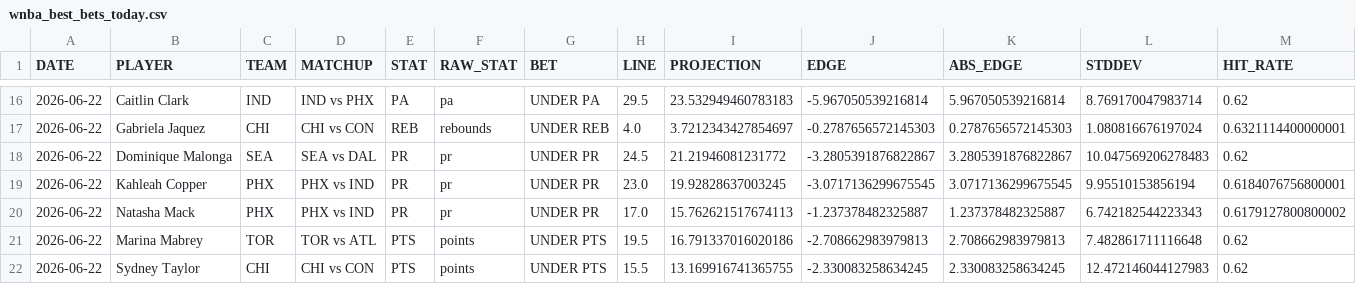
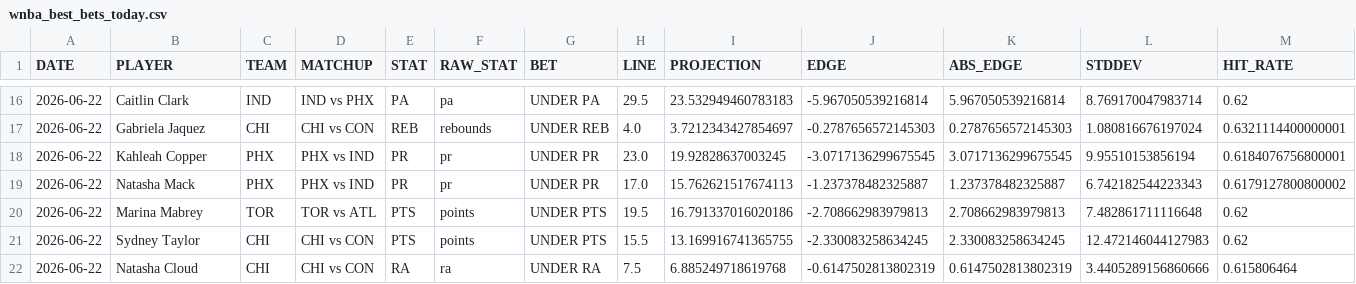
Before and after one commit to syocum9422-blip/edgeranked-site, a CSV file: wnba/Best_Bets/wnba_best_bets_today.csv, drawn as a sheet; only a part is shown, gaps mark what is left out; the shorter side is filled out with more unchanged rows; rows hold the shown columns only; the diff names each change by its address in the sheet, - before the commit and + after, or states it on an @@ line.

```diff
--- a/wnba/Best_Bets/wnba_best_bets_today.csv
+++ b/wnba/Best_Bets/wnba_best_bets_today.csv
-row 18: 2026-06-22 | Dominique Malonga | SEA | SEA vs DAL | PR | pr | UNDER PR | 24.5 | 21.21946081231772 | -3.2805391876822867 | 3.2805391876822867 | 10.047569206278483 | 0.62
```
Also changed, not shown: wnba/data/raw/wnba_player_status.csv, wnba/wnba_best_bets_today.csv, 1 other file.
